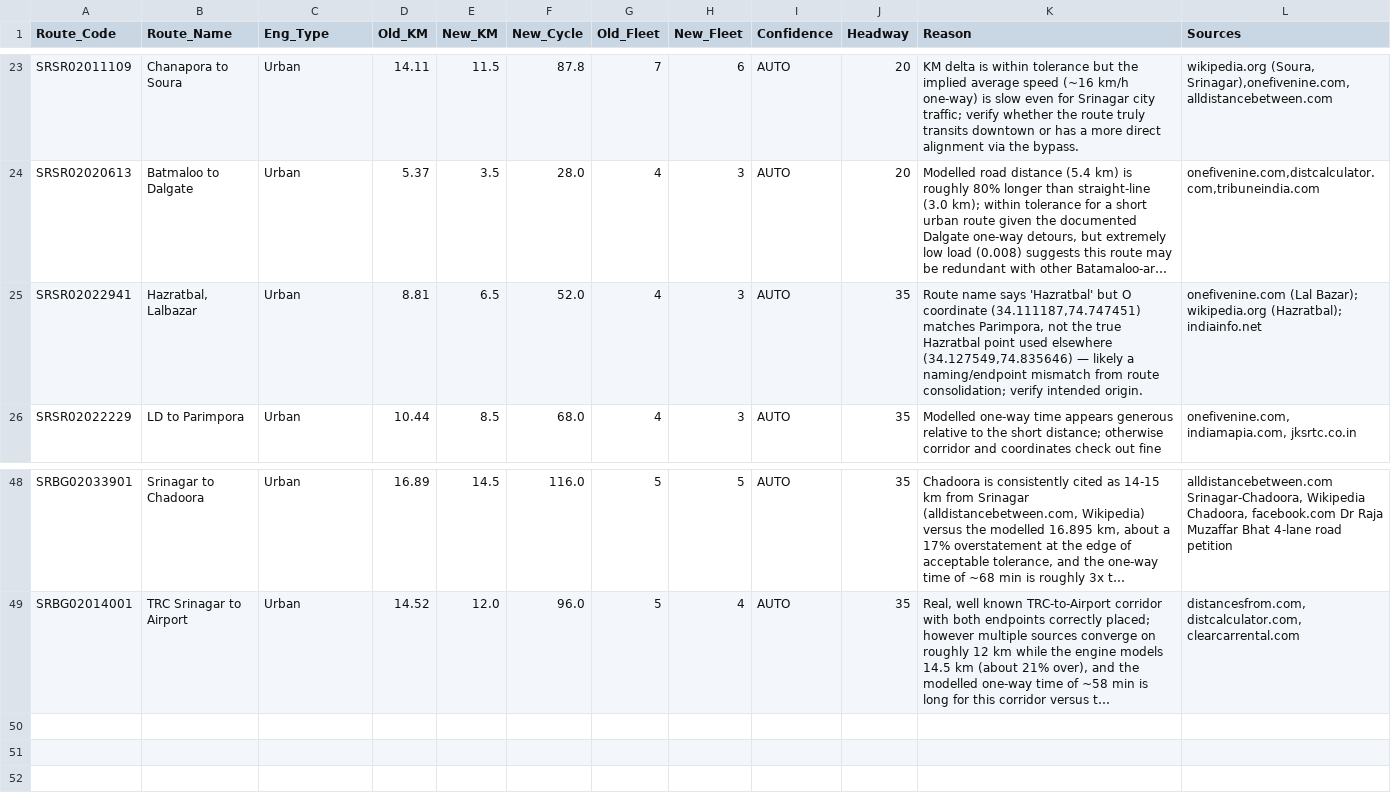
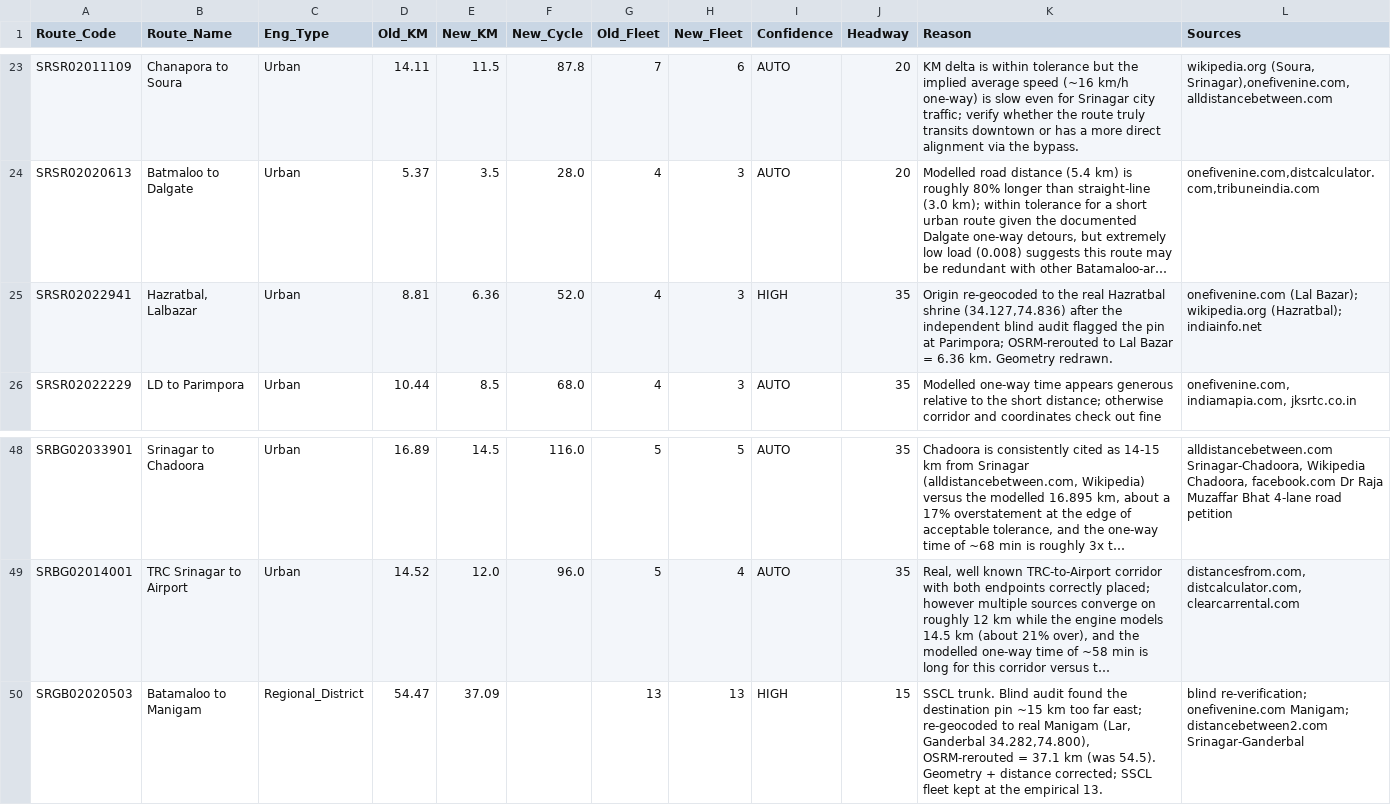
Before and after one commit to Princu-Babu/kashmir-transit-rationalisation, a CSV file: corrections_applied_v344.csv, drawn as a sheet; only a part is shown, gaps mark what is left out; long unchanged cells end in …; the diff names each change by its address in the sheet, - before the commit and + after, or states it on an @@ line.

```diff
--- a/corrections_applied_v344.csv
+++ b/corrections_applied_v344.csv
-E25 (New_KM): 6.5
+E25 (New_KM): 6.36
-I25 (Confidence): AUTO
+I25 (Confidence): HIGH
-K25 (Reason): Route name says 'Hazratbal' but O coordinate (34.111187,74.747451) matches Parimpora, not the true Hazratbal point used elsewhere (34.127549,74.835646) — likely a naming/endpoint mismatch from route consolidation; verify intended origin.
+K25 (Reason): Origin re-geocoded to the real Hazratbal shrine (34.127,74.836) after the independent blind audit flagged the pin at Parimpora; OSRM-rerouted to Lal Bazar = 6.36 km. Geometry redrawn.
+row 50: SRGB02020503 | Batamaloo to Manigam | Regional_District | 54.47 | 37.09 |  | 13 | 13 | HIGH | 15 | SSCL trunk. Blind audit found the destination pin ~15 km too far east; re-geocoded to real Manigam (Lar, Ganderbal 34.282,74.800), OSRM-rerouted = 37.1 km (was 54.5). Geometry + distance corrected; SSCL fleet kept at the empirical 13. | blind re-verification; onefivenine.com Manigam; distancebetween2.com Srinagar-Ganderbal
```
Also changed, not shown: corrections_deferred_v344.csv, 4 other files.
